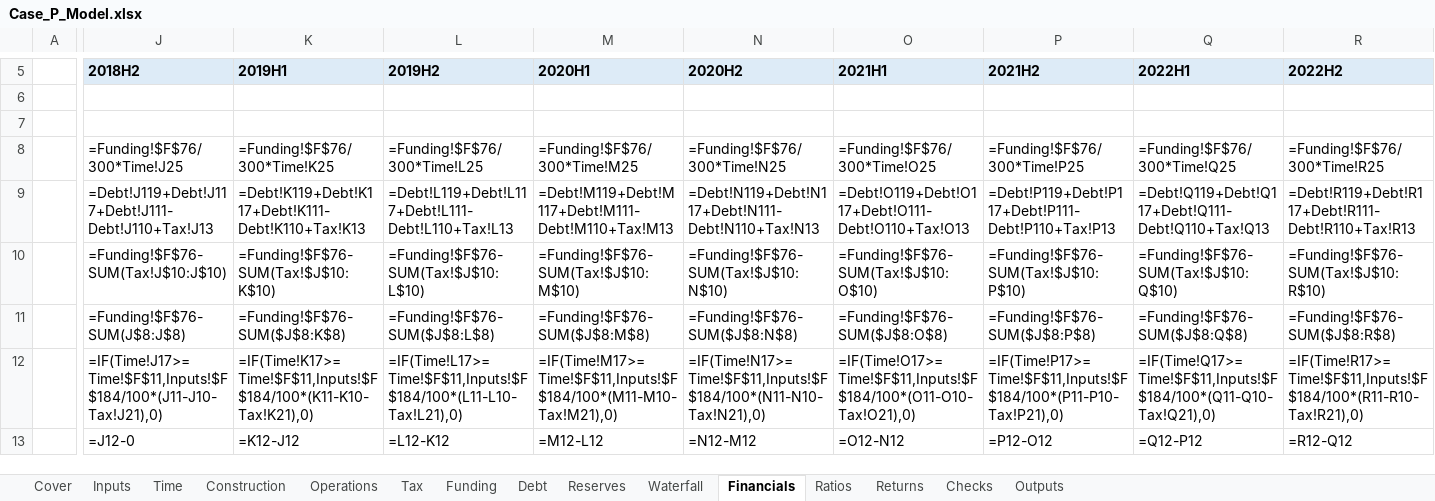
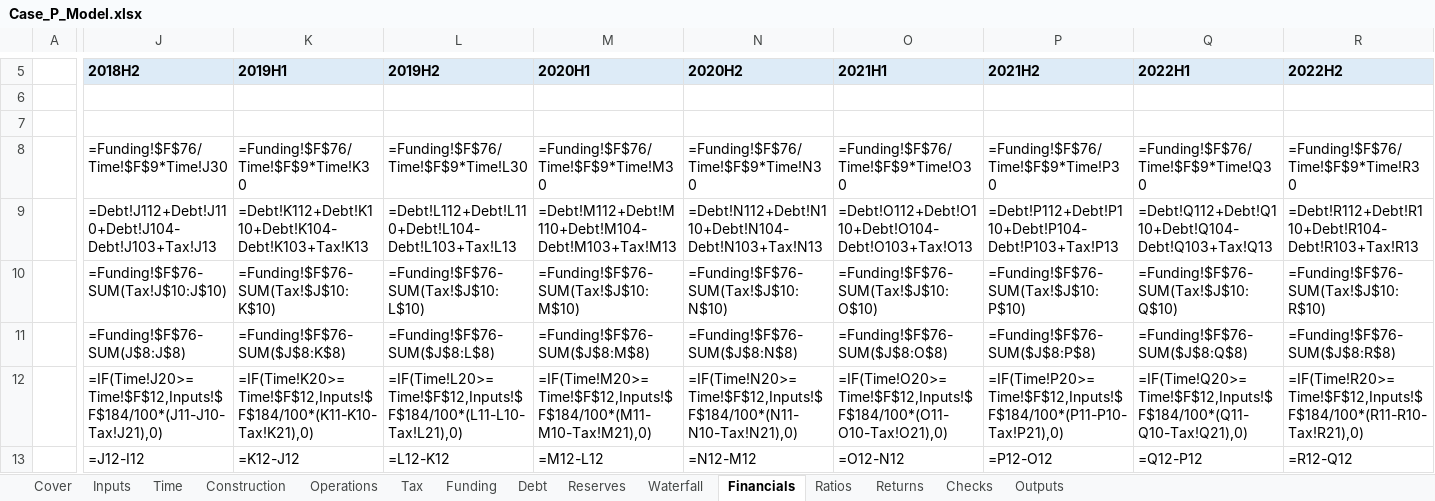
Before and after one commit to Luph/neurolab, an Excel workbook: book/model/Case_P_Model.xlsx, sheet Financials, drawn as a sheet; only a part is shown, gaps mark what is left out; values as stored, in another font and other column widths than the file's, no borders; formulas without a stored value are shown as written; removed rows and columns are numbered as before the commit, all else as after; rows hold the shown columns only; the diff covers the shown part only; the diff names each change by its address in the sheet, - before the commit and + after, or states it on an @@ line.

```diff
--- a/book/model/Case_P_Model.xlsx (sheet Financials)
+++ b/book/model/Case_P_Model.xlsx (sheet Financials)
-row 8:  | =Funding!$F$76/300*Time!J25 | =Funding!$F$76/300*Time!K25 | =Funding!$F$76/300*Time!L25 | =Funding!$F$76/300*Time!M25 | =Funding!$F$76/300*Time!N25 | =Funding!$F$76/300*Time!O25 | =Funding!$F$76/300*Time!P25 | =Funding!$F$76/300*Time!Q25 | =Funding!$F$76/300*Time!R25
+row 8:  | =Funding!$F$76/Time!$F$9*Time!J30 | =Funding!$F$76/Time!$F$9*Time!K30 | =Funding!$F$76/Time!$F$9*Time!L30 | =Funding!$F$76/Time!$F$9*Time!M30 | =Funding!$F$76/Time!$F$9*Time!N30 | =Funding!$F$76/Time!$F$9*Time!O30 | =Funding!$F$76/Time!$F$9*Time!P30 | =Funding!$F$76/Time!$F$9*Time!Q30 | =Funding!$F$76/Time!$F$9*Time!R30
-J9 (2018H2): =Debt!J119+Debt!J117+Debt!J111-Debt!J110+Tax!J13
+J9 (2018H2): =Debt!J112+Debt!J110+Debt!J104-Debt!J103+Tax!J13
-K9 (2019H1): =Debt!K119+Debt!K117+Debt!K111-Debt!K110+Tax!K13
+K9 (2019H1): =Debt!K112+Debt!K110+Debt!K104-Debt!K103+Tax!K13
-L9 (2019H2): =Debt!L119+Debt!L117+Debt!L111-Debt!L110+Tax!L13
+L9 (2019H2): =Debt!L112+Debt!L110+Debt!L104-Debt!L103+Tax!L13
-M9 (2020H1): =Debt!M119+Debt!M117+Debt!M111-Debt!M110+Tax!M13
+M9 (2020H1): =Debt!M112+Debt!M110+Debt!M104-Debt!M103+Tax!M13
-N9 (2020H2): =Debt!N119+Debt!N117+Debt!N111-Debt!N110+Tax!N13
+N9 (2020H2): =Debt!N112+Debt!N110+Debt!N104-Debt!N103+Tax!N13
-O9 (2021H1): =Debt!O119+Debt!O117+Debt!O111-Debt!O110+Tax!O13
+O9 (2021H1): =Debt!O112+Debt!O110+Debt!O104-Debt!O103+Tax!O13
-P9 (2021H2): =Debt!P119+Debt!P117+Debt!P111-Debt!P110+Tax!P13
+P9 (2021H2): =Debt!P112+Debt!P110+Debt!P104-Debt!P103+Tax!P13
-Q9 (2022H1): =Debt!Q119+Debt!Q117+Debt!Q111-Debt!Q110+Tax!Q13
+Q9 (2022H1): =Debt!Q112+Debt!Q110+Debt!Q104-Debt!Q103+Tax!Q13
-R9 (2022H2): =Debt!R119+Debt!R117+Debt!R111-Debt!R110+Tax!R13
+R9 (2022H2): =Debt!R112+Debt!R110+Debt!R104-Debt!R103+Tax!R13
-J12 (2018H2): =IF(Time!J17>=Time!$F$11,Inputs!$F$184/100*(J11-J10-Tax!J21),0)
+J12 (2018H2): =IF(Time!J20>=Time!$F$12,Inputs!$F$184/100*(J11-J10-Tax!J21),0)
-K12 (2019H1): =IF(Time!K17>=Time!$F$11,Inputs!$F$184/100*(K11-K10-Tax!K21),0)
+K12 (2019H1): =IF(Time!K20>=Time!$F$12,Inputs!$F$184/100*(K11-K10-Tax!K21),0)
-L12 (2019H2): =IF(Time!L17>=Time!$F$11,Inputs!$F$184/100*(L11-L10-Tax!L21),0)
+L12 (2019H2): =IF(Time!L20>=Time!$F$12,Inputs!$F$184/100*(L11-L10-Tax!L21),0)
-M12 (2020H1): =IF(Time!M17>=Time!$F$11,Inputs!$F$184/100*(M11-M10-Tax!M21),0)
+M12 (2020H1): =IF(Time!M20>=Time!$F$12,Inputs!$F$184/100*(M11-M10-Tax!M21),0)
-N12 (2020H2): =IF(Time!N17>=Time!$F$11,Inputs!$F$184/100*(N11-N10-Tax!N21),0)
+N12 (2020H2): =IF(Time!N20>=Time!$F$12,Inputs!$F$184/100*(N11-N10-Tax!N21),0)
-O12 (2021H1): =IF(Time!O17>=Time!$F$11,Inputs!$F$184/100*(O11-O10-Tax!O21),0)
+O12 (2021H1): =IF(Time!O20>=Time!$F$12,Inputs!$F$184/100*(O11-O10-Tax!O21),0)
-P12 (2021H2): =IF(Time!P17>=Time!$F$11,Inputs!$F$184/100*(P11-P10-Tax!P21),0)
+P12 (2021H2): =IF(Time!P20>=Time!$F$12,Inputs!$F$184/100*(P11-P10-Tax!P21),0)
-Q12 (2022H1): =IF(Time!Q17>=Time!$F$11,Inputs!$F$184/100*(Q11-Q10-Tax!Q21),0)
+Q12 (2022H1): =IF(Time!Q20>=Time!$F$12,Inputs!$F$184/100*(Q11-Q10-Tax!Q21),0)
-R12 (2022H2): =IF(Time!R17>=Time!$F$11,Inputs!$F$184/100*(R11-R10-Tax!R21),0)
+R12 (2022H2): =IF(Time!R20>=Time!$F$12,Inputs!$F$184/100*(R11-R10-Tax!R21),0)
-J13 (2018H2): =J12-0
+J13 (2018H2): =J12-I12
```
Also changed, not shown: 609 edited cells elsewhere in this sheet, sheet Debt, sheet Operations, sheet Time, sheet Waterfall, sheet Construction, sheet Funding, 6 more sheets, book/model/Case_P_Model_AuditExercise.xlsx, 6 other files.
